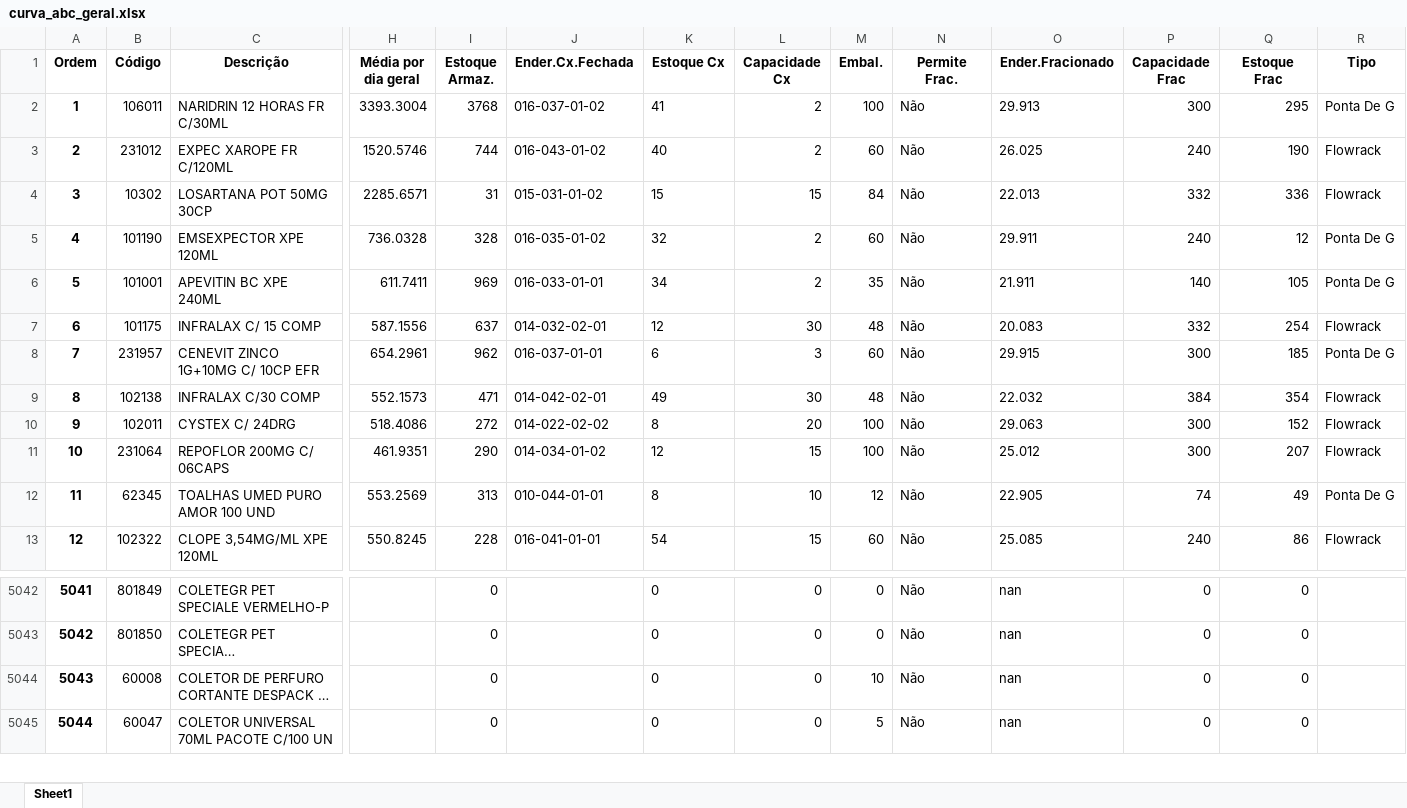
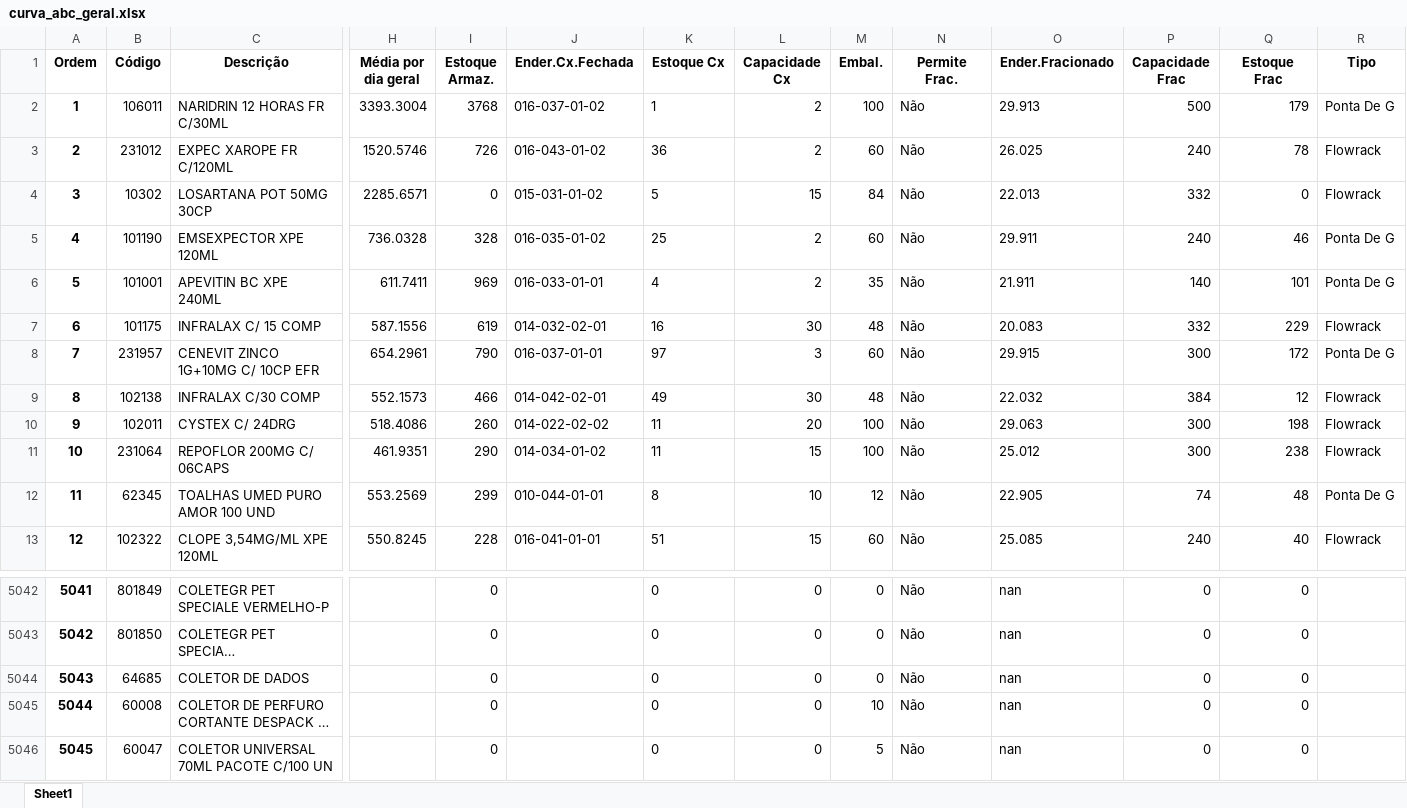
Before and after one commit to renandelamorena/Projeto_Curva_ABC, an Excel workbook: data/tratamento_curva_abc/dados_tratados/curva_abc_geral.xlsx, sheet Sheet1, drawn as a sheet; only a part is shown, gaps mark what is left out; long unchanged cells end in …; values as stored, in another font and other column widths than the file's, no borders; addresses are those after the commit; rows hold the shown columns only; the diff covers the shown part only; the diff names each change by its address in the sheet, - before the commit and + after, or states it on an @@ line.

```diff
--- a/data/tratamento_curva_abc/dados_tratados/curva_abc_geral.xlsx (sheet Sheet1)
+++ b/data/tratamento_curva_abc/dados_tratados/curva_abc_geral.xlsx (sheet Sheet1)
-K2 (Estoque Cx): 41
+K2 (Estoque Cx): 1
-P2 (Capacidade Frac): 300
+P2 (Capacidade Frac): 500
-Q2 (Estoque Frac): 295
+Q2 (Estoque Frac): 179
-I3 (Estoque Armaz.): 744
+I3 (Estoque Armaz.): 726
-K3 (Estoque Cx): 40
+K3 (Estoque Cx): 36
-Q3 (Estoque Frac): 190
+Q3 (Estoque Frac): 78
-I4 (Estoque Armaz.): 31
+I4 (Estoque Armaz.): 0
-K4 (Estoque Cx): 15
+K4 (Estoque Cx): 5
-Q4 (Estoque Frac): 336
+Q4 (Estoque Frac): 0
-K5 (Estoque Cx): 32
+K5 (Estoque Cx): 25
-Q5 (Estoque Frac): 12
+Q5 (Estoque Frac): 46
-K6 (Estoque Cx): 34
+K6 (Estoque Cx): 4
-Q6 (Estoque Frac): 105
+Q6 (Estoque Frac): 101
-I7 (Estoque Armaz.): 637
+I7 (Estoque Armaz.): 619
-K7 (Estoque Cx): 12
+K7 (Estoque Cx): 16
-Q7 (Estoque Frac): 254
+Q7 (Estoque Frac): 229
-I8 (Estoque Armaz.): 962
+I8 (Estoque Armaz.): 790
-K8 (Estoque Cx): 6
+K8 (Estoque Cx): 97
-Q8 (Estoque Frac): 185
+Q8 (Estoque Frac): 172
-I9 (Estoque Armaz.): 471
+I9 (Estoque Armaz.): 466
-Q9 (Estoque Frac): 354
+Q9 (Estoque Frac): 12
-I10 (Estoque Armaz.): 272
+I10 (Estoque Armaz.): 260
-K10 (Estoque Cx): 8
+K10 (Estoque Cx): 11
-Q10 (Estoque Frac): 152
+Q10 (Estoque Frac): 198
-K11 (Estoque Cx): 12
+K11 (Estoque Cx): 11
-Q11 (Estoque Frac): 207
+Q11 (Estoque Frac): 238
-I12 (Estoque Armaz.): 313
+I12 (Estoque Armaz.): 299
-Q12 (Estoque Frac): 49
+Q12 (Estoque Frac): 48
-K13 (Estoque Cx): 54
+K13 (Estoque Cx): 51
-Q13 (Estoque Frac): 86
+Q13 (Estoque Frac): 40
+row 5044: 5043 | 64685 | COLETOR DE DADOS |  | 0 |  | 0 | 0 | 0 | Não | nan | 0 | 0
@@ column A (Ordem) renumbered from row 5045 down @@
```
Also changed, not shown: 1412 edited cells elsewhere in this sheet, data/tratamento_curva_abc/dados_tratados/curva_abc_cx.xlsx, data/tratamento_curva_abc/dados_tratados/curva_abc_frac.xlsx, 2 other files.
